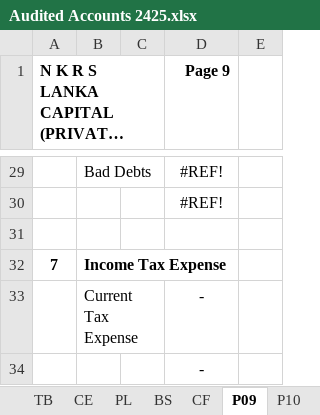
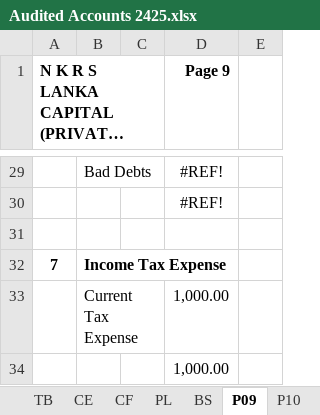
Before and after one commit to chira0001/LankaCapital_ERP_Web, an Excel workbook: client/public/templates/Audited Accounts 2425.xlsx, sheet P09, drawn as a sheet; only a part is shown, gaps mark what is left out; long unchanged cells end in …; values as stored, in another font and other column widths than the file's, no borders; the diff names each change by its address in the sheet, - before the commit and + after, or states it on an @@ line.

```diff
--- a/client/public/templates/Audited Accounts 2425.xlsx (sheet P09)
+++ b/client/public/templates/Audited Accounts 2425.xlsx (sheet P09)
@@ sheet tab order changed: TB | CE | CF | PL | BS | P09 | P10 @@
-D33:D34 (Page 9): -
+D33:D34 (Page 9): 1,000.00
```
Also changed, not shown: sheet TB, sheet CF, sheet PL, 8 other files.
